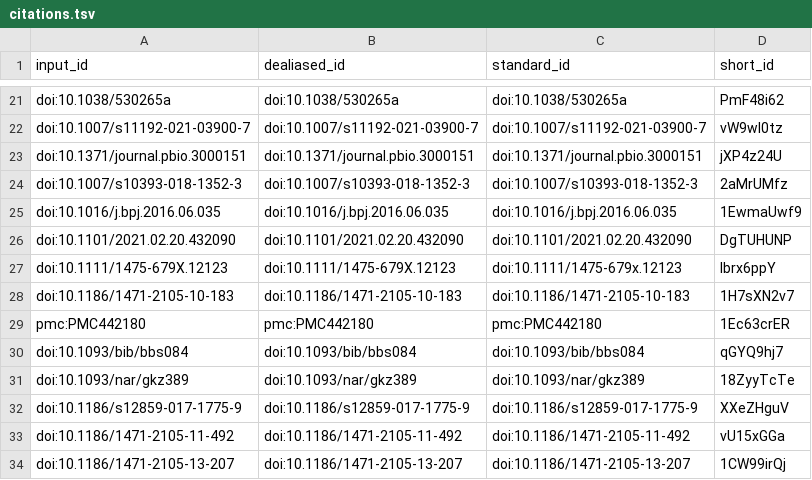
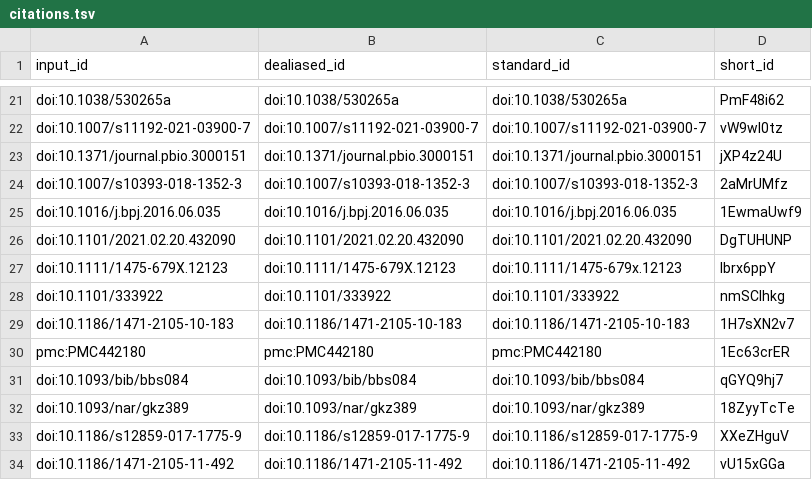
Before and after one commit to greenelab/annorxiver_manuscript, a TSV file: citations.tsv, drawn as a sheet; only a part is shown, gaps mark what is left out; the shorter side is filled out with more unchanged rows; the diff names each change by its address in the sheet, - before the commit and + after, or states it on an @@ line.

```diff
--- a/citations.tsv
+++ b/citations.tsv
+row 28: doi:10.1101/333922 | doi:10.1101/333922 | doi:10.1101/333922 | nmSCIhkg
```
Also changed, not shown: 7 other files.
